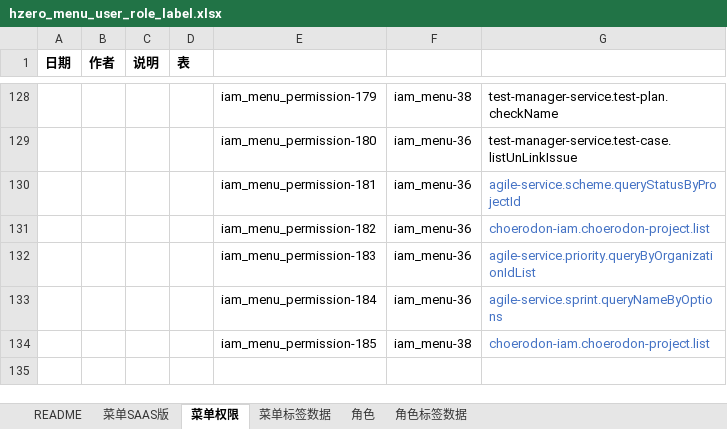
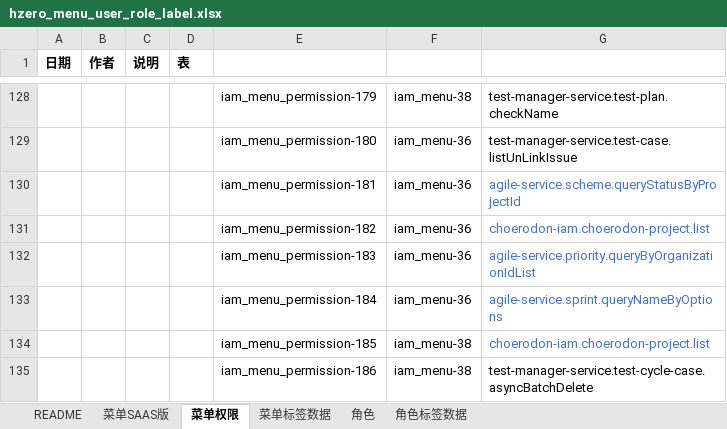
Before and after one commit to open-hand/test-manager-service, an Excel workbook: src/main/resources/script/db/init-data/test_manager_service/hzero_platform/hzero_menu_user_role_label.xlsx, sheet 菜单权限, drawn as a sheet; only a part is shown, gaps mark what is left out; values as stored, in another font and other column widths than the file's, no borders; the diff names each change by its address in the sheet, - before the commit and + after, or states it on an @@ line.

Commit message:
[IMP] 添加批量指派接口code到权限集

```diff
--- a/src/main/resources/script/db/init-data/test_manager_service/hzero_platform/hzero_menu_user_role_label.xlsx (sheet 菜单权限)
+++ b/src/main/resources/script/db/init-data/test_manager_service/hzero_platform/hzero_menu_user_role_label.xlsx (sheet 菜单权限)
+row 135:  |  |  |  | iam_menu_permission-186 | iam_menu-38 | test-manager-service.test-cycle-case.asyncBatchDelete
```
